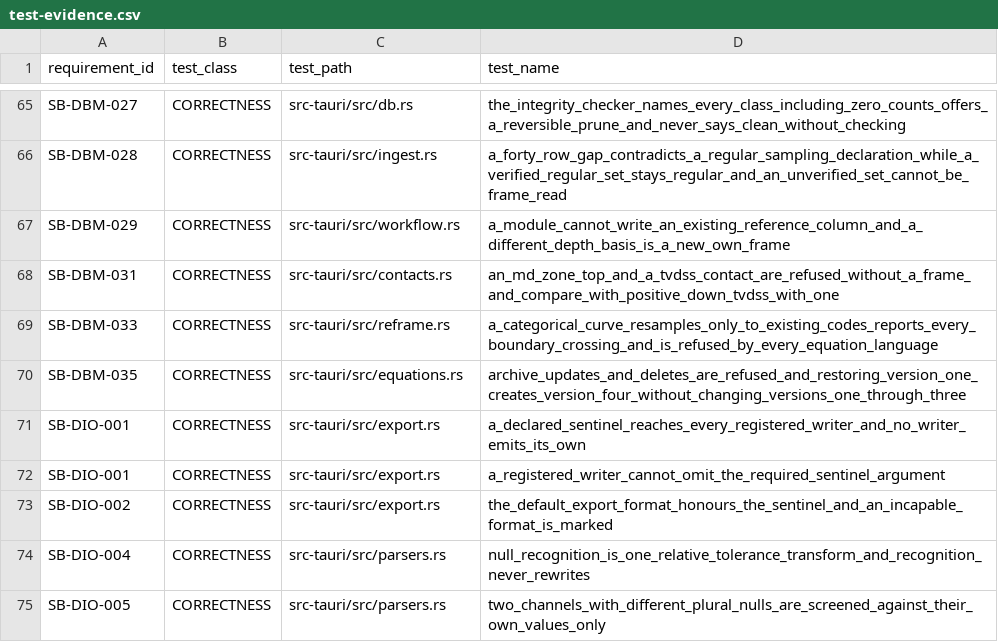
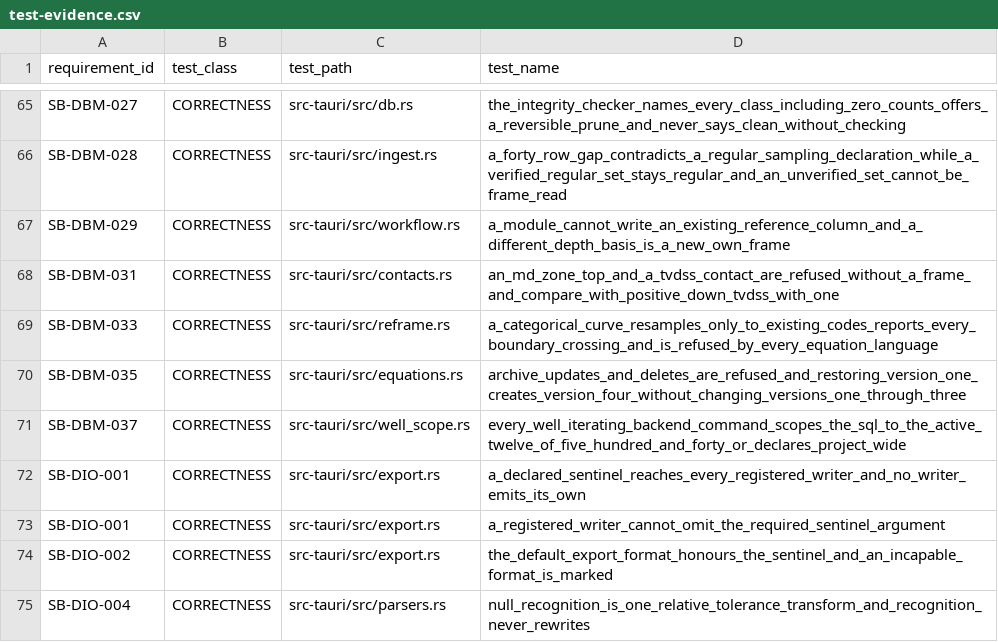
Before and after one commit to jauharst/SandiBumi, a CSV file: docs/takeover/test-evidence.csv, drawn as a sheet; only a part is shown, gaps mark what is left out; the shorter side is filled out with more unchanged rows.

```diff
--- a/docs/takeover/test-evidence.csv
+++ b/docs/takeover/test-evidence.csv
@@ -70,2 +70,3 @@
 "SB-DBM-035","CORRECTNESS","src-tauri/src/equations.rs","archive_updates_and_deletes_are_refused_and_restoring_version_one_creates_version_four_without_changing_versions_one_through_three"
+"SB-DBM-037","CORRECTNESS","src-tauri/src/well_scope.rs","every_well_iterating_backend_command_scopes_the_sql_to_the_active_twelve_of_five_hundred_and_forty_or_declares_project_wide"
 "SB-DIO-001","CORRECTNESS","src-tauri/src/export.rs","a_declared_sentinel_reaches_every_registered_writer_and_no_writer_emits_its_own"
```
Also changed, not shown: docs/takeover/requirements.csv, 25 other files.
